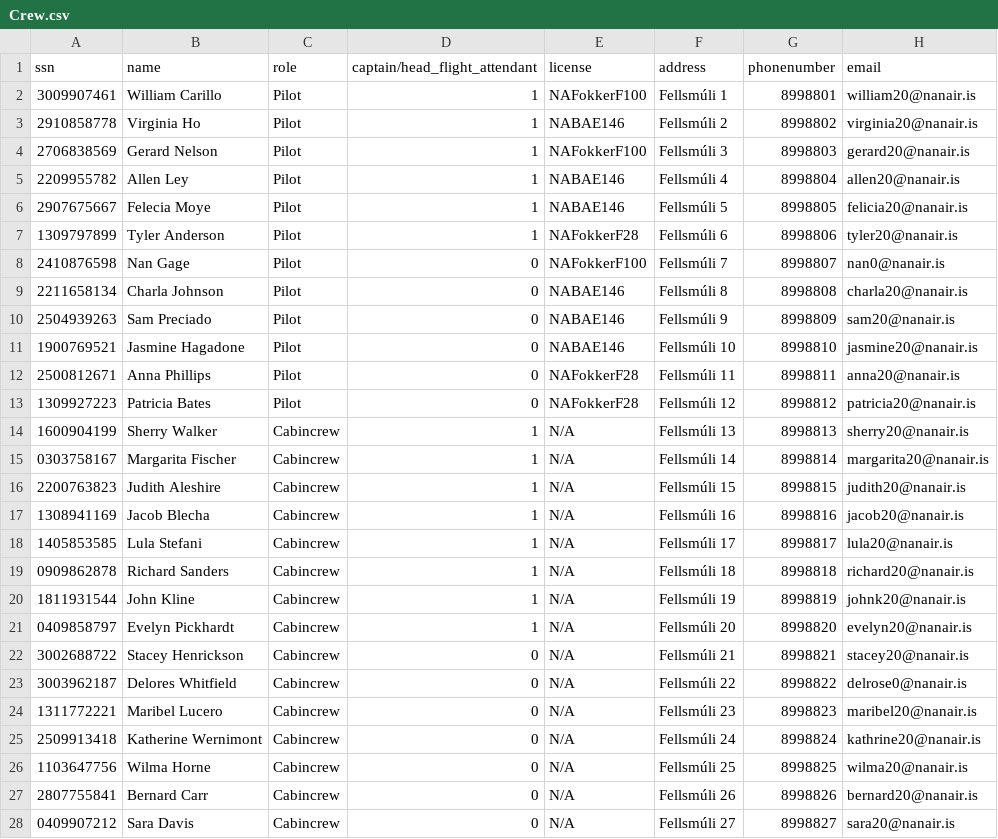
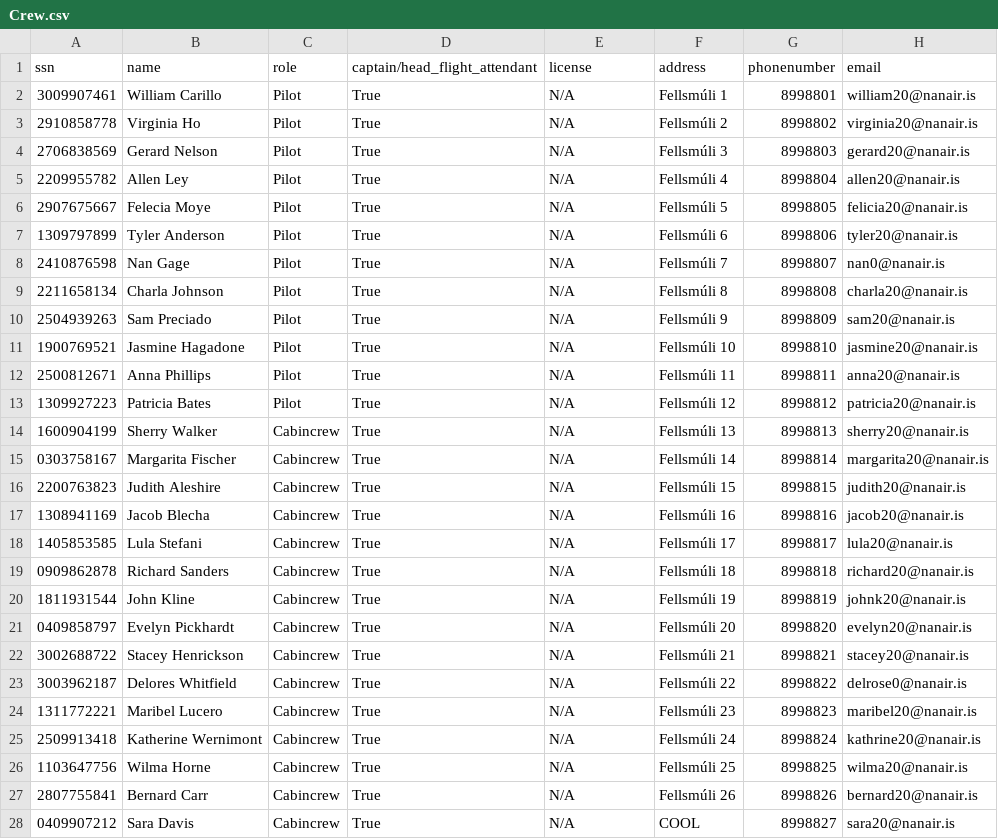
Before and after one commit to helenaj18/Dagb-k, a CSV file: NaNair/UPDATEDSTUDENTDATA/Crew.csv, drawn as a sheet.

Commit message:
CREW

```diff
--- a/NaNair/UPDATEDSTUDENTDATA/Crew.csv
+++ b/NaNair/UPDATEDSTUDENTDATA/Crew.csv
@@ -1,28 +1,28 @@
 ssn,name,role,captain/head_flight_attendant,license,address,phonenumber,email
-3009907461,William Carillo,Pilot,1,NAFokkerF100,Fellsmúli 1,8998801,william20@nanair.is
-2910858778,Virginia Ho,Pilot,1,NABAE146,Fellsmúli 2,8998802,virginia20@nanair.is
-2706838569,Gerard Nelson,Pilot,1,NAFokkerF100,Fellsmúli 3,8998803,gerard20@nanair.is
-2209955782,Allen Ley,Pilot,1,NABAE146,Fellsmúli 4,8998804,allen20@nanair.is
-2907675667,Felecia Moye,Pilot,1,NABAE146,Fellsmúli 5,8998805,felicia20@nanair.is
-1309797899,Tyler Anderson,Pilot,1,NAFokkerF28,Fellsmúli 6,8998806,tyler20@nanair.is
-2410876598,Nan Gage,Pilot,0,NAFokkerF100,Fellsmúli 7,8998807,nan0@nanair.is
-2211658134,Charla Johnson,Pilot,0,NABAE146,Fellsmúli 8,8998808,charla20@nanair.is
-2504939263,Sam Preciado,Pilot,0,NABAE146,Fellsmúli 9,8998809,sam20@nanair.is
-1900769521,Jasmine Hagadone,Pilot,0,NABAE146,Fellsmúli 10,8998810,jasmine20@nanair.is
-2500812671,Anna Phillips,Pilot,0,NAFokkerF28,Fellsmúli 11,8998811,anna20@nanair.is
-1309927223,Patricia Bates,Pilot,0,NAFokkerF28,Fellsmúli 12,8998812,patricia20@nanair.is
-1600904199,Sherry Walker,Cabincrew,1,N/A,Fellsmúli 13,8998813,sherry20@nanair.is
-0303758167,Margarita Fischer,Cabincrew,1,N/A,Fellsmúli 14,8998814,margarita20@nanair.is
-2200763823,Judith Aleshire,Cabincrew,1,N/A,Fellsmúli 15,8998815,judith20@nanair.is
-1308941169,Jacob Blecha,Cabincrew,1,N/A,Fellsmúli 16,8998816,jacob20@nanair.is
-1405853585,Lula Stefani,Cabincrew,1,N/A,Fellsmúli 17,8998817,lula20@nanair.is
-0909862878,Richard Sanders,Cabincrew,1,N/A,Fellsmúli 18,8998818,richard20@nanair.is
-1811931544,John Kline,Cabincrew,1,N/A,Fellsmúli 19,8998819,johnk20@nanair.is
-0409858797,Evelyn Pickhardt,Cabincrew,1,N/A,Fellsmúli 20,8998820,evelyn20@nanair.is
-3002688722,Stacey Henrickson,Cabincrew,0,N/A,Fellsmúli 21,8998821,stacey20@nanair.is
-3003962187,Delores Whitfield,Cabincrew,0,N/A,Fellsmúli 22,8998822,delrose0@nanair.is
-1311772221,Maribel Lucero,Cabincrew,0,N/A,Fellsmúli 23,8998823,maribel20@nanair.is
-2509913418,Katherine Wernimont,Cabincrew,0,N/A,Fellsmúli 24,8998824,kathrine20@nanair.is
-1103647756,Wilma Horne,Cabincrew,0,N/A,Fellsmúli 25,8998825,wilma20@nanair.is
-2807755841,Bernard Carr,Cabincrew,0,N/A,Fellsmúli 26,8998826,bernard20@nanair.is
-0409907212,Sara Davis,Cabincrew,0,N/A,Fellsmúli 27,8998827,sara20@nanair.is
+3009907461,William Carillo,Pilot,True,N/A,Fellsmúli 1,8998801,william20@nanair.is
+2910858778,Virginia Ho,Pilot,True,N/A,Fellsmúli 2,8998802,virginia20@nanair.is
+2706838569,Gerard Nelson,Pilot,True,N/A,Fellsmúli 3,8998803,gerard20@nanair.is
+2209955782,Allen Ley,Pilot,True,N/A,Fellsmúli 4,8998804,allen20@nanair.is
+2907675667,Felecia Moye,Pilot,True,N/A,Fellsmúli 5,8998805,felicia20@nanair.is
+1309797899,Tyler Anderson,Pilot,True,N/A,Fellsmúli 6,8998806,tyler20@nanair.is
+2410876598,Nan Gage,Pilot,True,N/A,Fellsmúli 7,8998807,nan0@nanair.is
+2211658134,Charla Johnson,Pilot,True,N/A,Fellsmúli 8,8998808,charla20@nanair.is
+2504939263,Sam Preciado,Pilot,True,N/A,Fellsmúli 9,8998809,sam20@nanair.is
+1900769521,Jasmine Hagadone,Pilot,True,N/A,Fellsmúli 10,8998810,jasmine20@nanair.is
+2500812671,Anna Phillips,Pilot,True,N/A,Fellsmúli 11,8998811,anna20@nanair.is
+1309927223,Patricia Bates,Pilot,True,N/A,Fellsmúli 12,8998812,patricia20@nanair.is
+1600904199,Sherry Walker,Cabincrew,True,N/A,Fellsmúli 13,8998813,sherry20@nanair.is
+0303758167,Margarita Fischer,Cabincrew,True,N/A,Fellsmúli 14,8998814,margarita20@nanair.is
+2200763823,Judith Aleshire,Cabincrew,True,N/A,Fellsmúli 15,8998815,judith20@nanair.is
+1308941169,Jacob Blecha,Cabincrew,True,N/A,Fellsmúli 16,8998816,jacob20@nanair.is
+1405853585,Lula Stefani,Cabincrew,True,N/A,Fellsmúli 17,8998817,lula20@nanair.is
+0909862878,Richard Sanders,Cabincrew,True,N/A,Fellsmúli 18,8998818,richard20@nanair.is
+1811931544,John Kline,Cabincrew,True,N/A,Fellsmúli 19,8998819,johnk20@nanair.is
+0409858797,Evelyn Pickhardt,Cabincrew,True,N/A,Fellsmúli 20,8998820,evelyn20@nanair.is
+3002688722,Stacey Henrickson,Cabincrew,True,N/A,Fellsmúli 21,8998821,stacey20@nanair.is
+3003962187,Delores Whitfield,Cabincrew,True,N/A,Fellsmúli 22,8998822,delrose0@nanair.is
+1311772221,Maribel Lucero,Cabincrew,True,N/A,Fellsmúli 23,8998823,maribel20@nanair.is
+2509913418,Katherine Wernimont,Cabincrew,True,N/A,Fellsmúli 24,8998824,kathrine20@nanair.is
+1103647756,Wilma Horne,Cabincrew,True,N/A,Fellsmúli 25,8998825,wilma20@nanair.is
+2807755841,Bernard Carr,Cabincrew,True,N/A,Fellsmúli 26,8998826,bernard20@nanair.is
+0409907212,Sara Davis,Cabincrew,True,N/A,COOL,8998827,sara20@nanair.is
```
Also changed, not shown: 4 other files.
